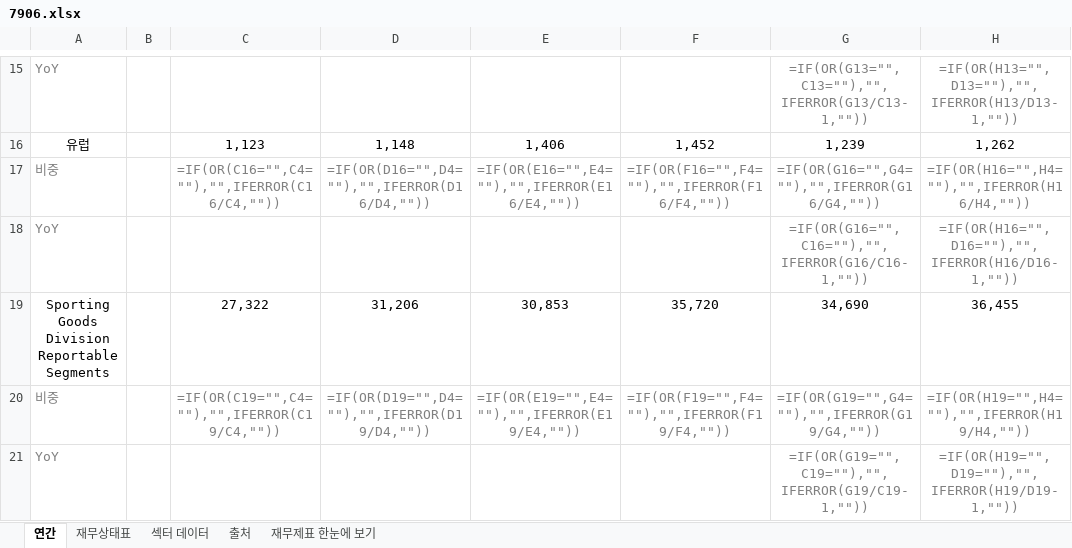
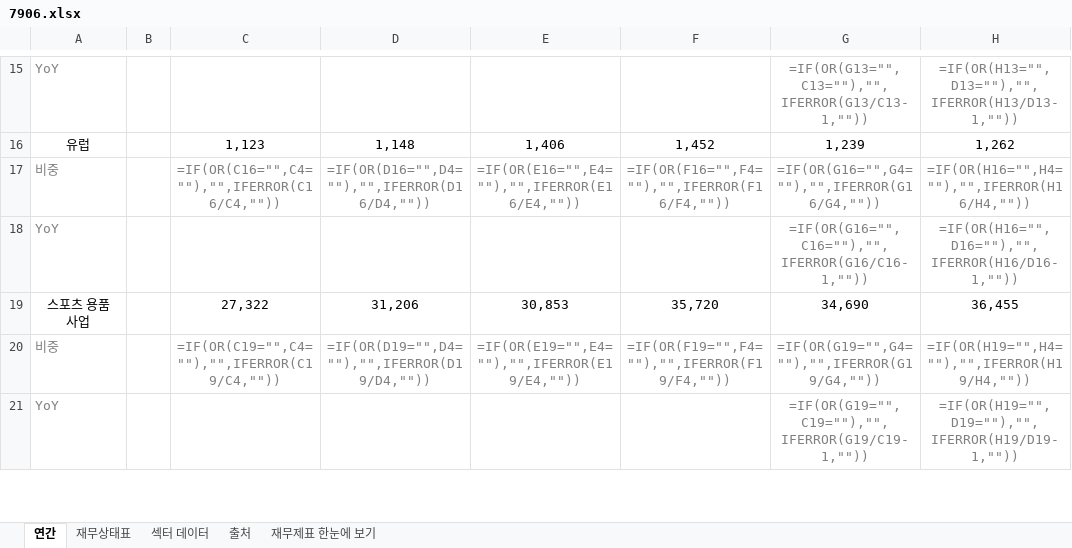
Before and after one commit to minwook1011/earnings-screener, an Excel workbook: docs/data/jp/xlsx/7906.xlsx, sheet 연간, drawn as a sheet; only a part is shown, gaps mark what is left out; values as stored, in another font and other column widths than the file's, no borders; formulas without a stored value are shown as written; the diff covers the shown part only; the diff names each change by its address in the sheet, - before the commit and + after, or states it on an @@ line.

```diff
--- a/docs/data/jp/xlsx/7906.xlsx (sheet 연간)
+++ b/docs/data/jp/xlsx/7906.xlsx (sheet 연간)
-A19: Sporting Goods Division Reportable Segments
+A19: 스포츠 용품 사업
```
Also changed, not shown: 10 edited cells elsewhere in this sheet, sheet 재무상태표, sheet 재무제표 한눈에 보기, 3 other files.
